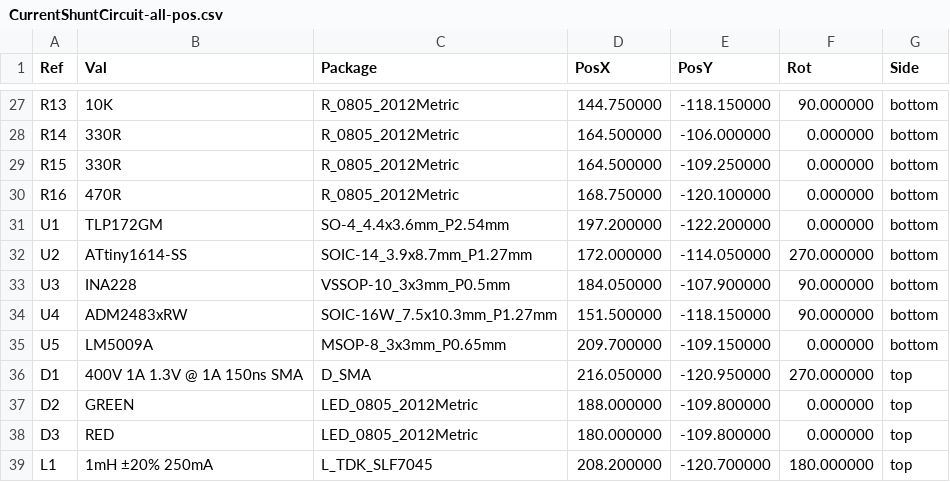
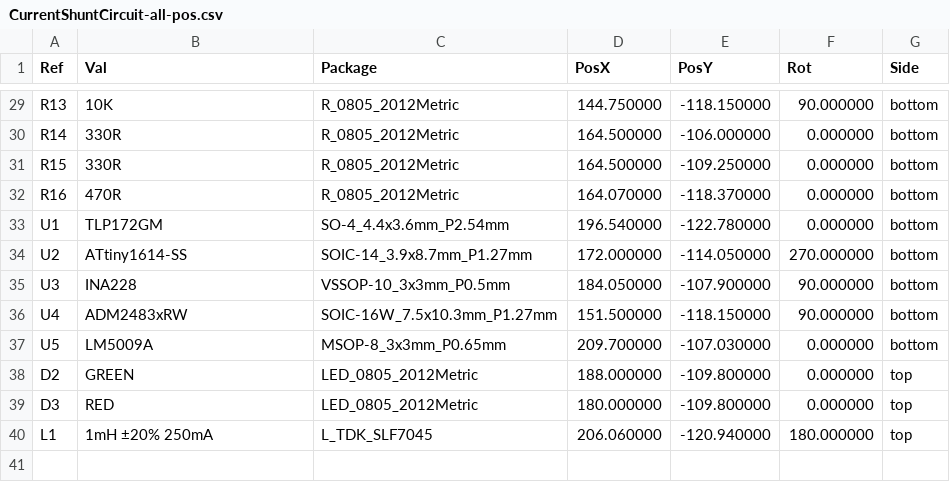
Before and after one commit to stuartpittaway/diyBMS-CurrentShunt, a CSV file: CurrentShuntCircuit/Gerber/CurrentShuntCircuit-all-pos.csv, drawn as a sheet; only a part is shown, gaps mark what is left out; the diff covers the shown part only.

```diff
--- a/CurrentShuntCircuit/Gerber/CurrentShuntCircuit-all-pos.csv
+++ b/CurrentShuntCircuit/Gerber/CurrentShuntCircuit-all-pos.csv
@@ -29,4 +31,4 @@ Ref,Val,Package,PosX,PosY,Rot,Side
 "R15","330R","R_0805_2012Metric",164.500000,-109.250000,0.000000,bottom
-"R16","470R","R_0805_2012Metric",168.750000,-120.100000,0.000000,bottom
-"U1","TLP172GM","SO-4_4.4x3.6mm_P2.54mm",197.200000,-122.200000,0.000000,bottom
+"R16","470R","R_0805_2012Metric",164.070000,-118.370000,0.000000,bottom
+"U1","TLP172GM","SO-4_4.4x3.6mm_P2.54mm",196.540000,-122.780000,0.000000,bottom
 "U2","ATtiny1614-SS","SOIC-14_3.9x8.7mm_P1.27mm",172.000000,-114.050000,270.000000,bottom
@@ -34,6 +36,5 @@ Ref,Val,Package,PosX,PosY,Rot,Side
 "U4","ADM2483xRW","SOIC-16W_7.5x10.3mm_P1.27mm",151.500000,-118.150000,90.000000,bottom
-"U5","LM5009A","MSOP-8_3x3mm_P0.65mm",209.700000,-109.150000,0.000000,bottom
-"D1","400V 1A 1.3V @ 1A 150ns SMA","D_SMA",216.050000,-120.950000,270.000000,top
+"U5","LM5009A","MSOP-8_3x3mm_P0.65mm",209.700000,-107.030000,0.000000,bottom
 "D2","GREEN","LED_0805_2012Metric",188.000000,-109.800000,0.000000,top
 "D3","RED","LED_0805_2012Metric",180.000000,-109.800000,0.000000,top
-"L1","1mH ±20% 250mA","L_TDK_SLF7045",208.200000,-120.700000,180.000000,top
+"L1","1mH ±20% 250mA","L_TDK_SLF7045",206.060000,-120.940000,180.000000,top
```
Also changed, not shown: 2 added rows and 27 edited cells elsewhere in this file, CurrentShuntCircuit/CurrentShuntCircuit.csv, CurrentShuntCircuit/CurrentShuntCircuit_bom_jlc.csv, 15 other files.
